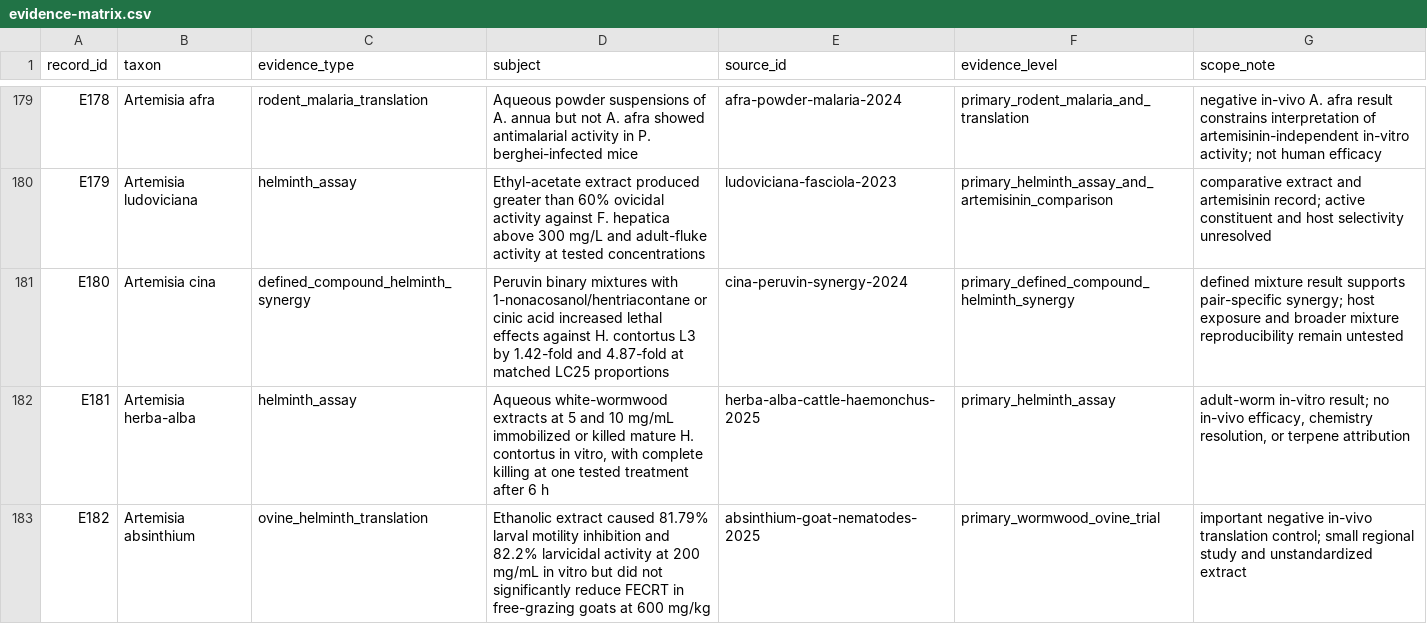
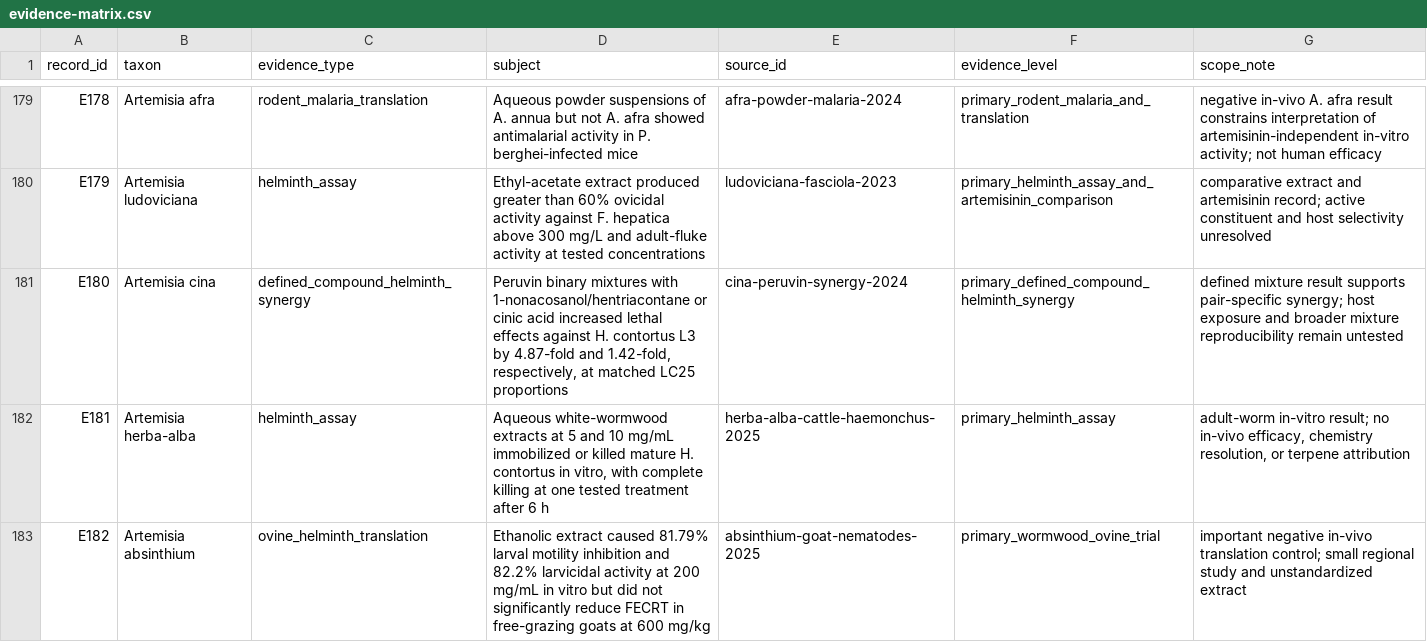
Before and after one commit to dcmcshan/artemisia, a CSV file: manuscript/evidence-matrix.csv, drawn as a sheet; only a part is shown, gaps mark what is left out.

```diff
--- a/manuscript/evidence-matrix.csv
+++ b/manuscript/evidence-matrix.csv
@@ -180,3 +180,3 @@ E178,Artemisia afra,rodent_malaria_translation,"Aqueous powder suspensions of A.
 E179,Artemisia ludoviciana,helminth_assay,"Ethyl-acetate extract produced greater than 60% ovicidal activity against F. hepatica above 300 mg/L and adult-fluke activity at tested concentrations",ludoviciana-fasciola-2023,primary_helminth_assay_and_artemisinin_comparison,"comparative extract and artemisinin record; active constituent and host selectivity unresolved"
-E180,Artemisia cina,defined_compound_helminth_synergy,"Peruvin binary mixtures with 1-nonacosanol/hentriacontane or cinic acid increased lethal effects against H. contortus L3 by 1.42-fold and 4.87-fold at matched LC25 proportions",cina-peruvin-synergy-2024,primary_defined_compound_helminth_synergy,"defined mixture result supports pair-specific synergy; host exposure and broader mixture reproducibility remain untested"
+E180,Artemisia cina,defined_compound_helminth_synergy,"Peruvin binary mixtures with 1-nonacosanol/hentriacontane or cinic acid increased lethal effects against H. contortus L3 by 4.87-fold and 1.42-fold, respectively, at matched LC25 proportions",cina-peruvin-synergy-2024,primary_defined_compound_helminth_synergy,"defined mixture result supports pair-specific synergy; host exposure and broader mixture reproducibility remain untested"
 E181,Artemisia herba-alba,helminth_assay,"Aqueous white-wormwood extracts at 5 and 10 mg/mL immobilized or killed mature H. contortus in vitro, with complete killing at one tested treatment after 6 h",herba-alba-cattle-haemonchus-2025,primary_helminth_assay,"adult-worm in-vitro result; no in-vivo efficacy, chemistry resolution, or terpene attribution"
```
Also changed, not shown: manuscript/antiparasitic-evidence.csv, manuscript/claim-audit.csv, 13 other files.
